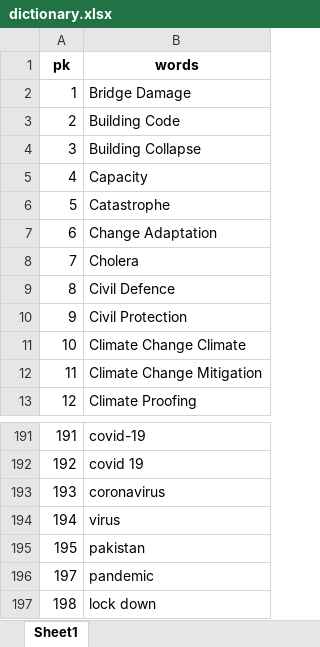
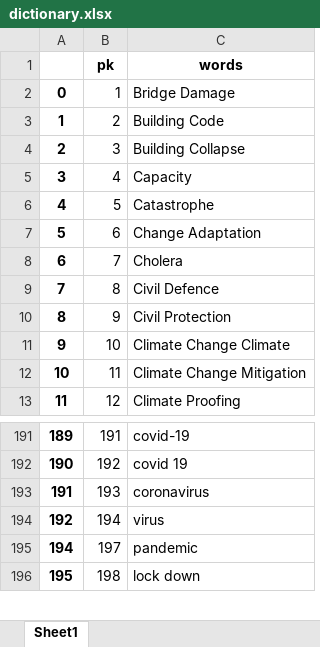
Before and after one commit to irfansyedpg/twitterTwitionary, an Excel workbook: django_project/dictionary.xlsx, sheet Sheet1, drawn as a sheet; only a part is shown, gaps mark what is left out; values as stored, in another font and other column widths than the file's, no borders; removed rows and columns are numbered as before the commit, all else as after; the diff names each change by its address in the sheet, - before the commit and + after, or states it on an @@ line.

```diff
--- a/django_project/dictionary.xlsx (sheet Sheet1)
+++ b/django_project/dictionary.xlsx (sheet Sheet1)
+column A, rows 2-13: 0 | 1 | 2 | 3 | 4 | 5 | 6 | 7 | 8 | 9 | 10 | 11; rows 191-196: 189 | 190 | 191 | 192 | 194 | 195
-row 195: 195 | pakistan
```
Also changed, not shown: 7 other files.
